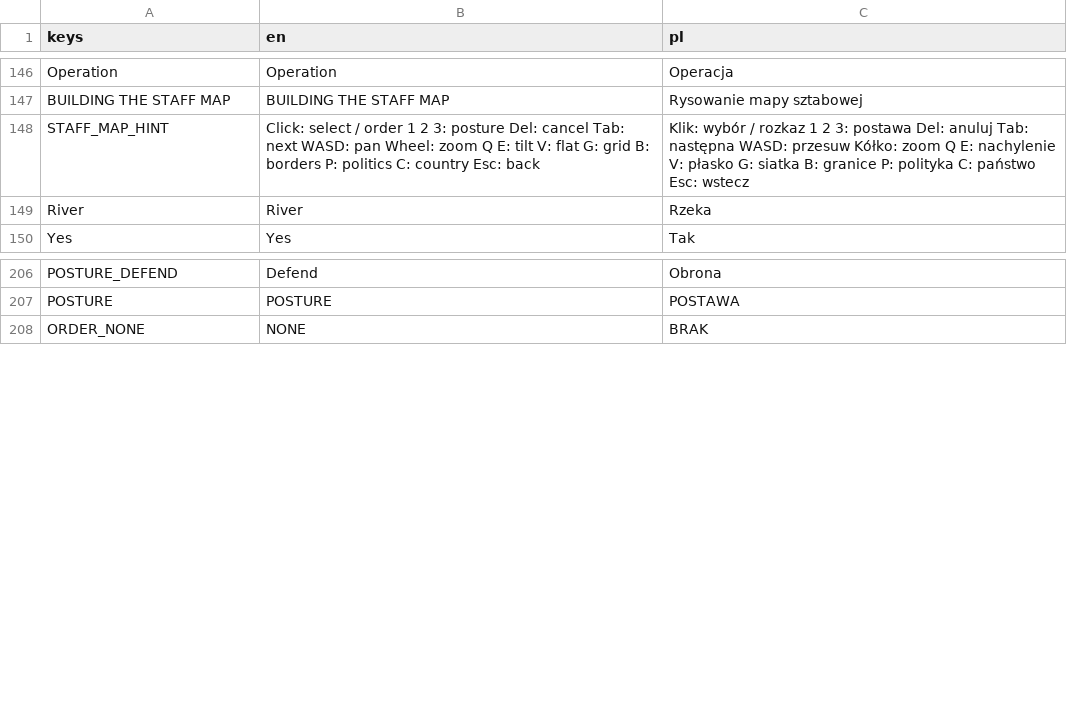
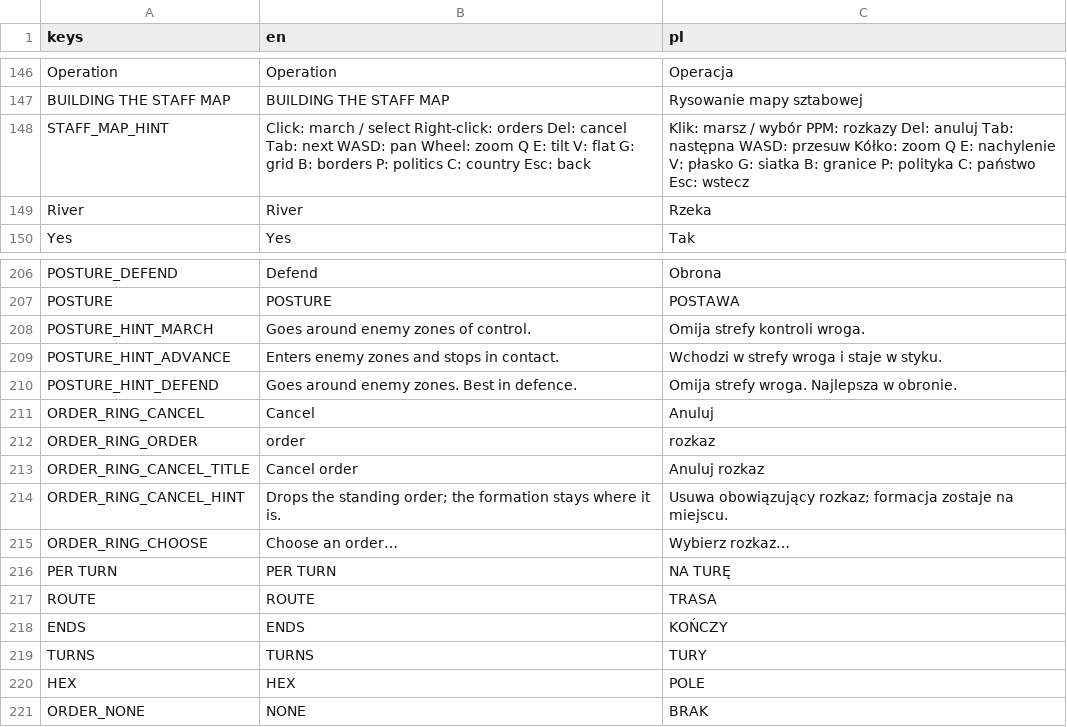
Before and after one commit to dawidczarczynski/eastern-flank, a CSV file: assets/i18n/strings.csv, drawn as a sheet; only a part is shown, gaps mark what is left out.

```diff
--- a/assets/i18n/strings.csv
+++ b/assets/i18n/strings.csv
@@ -147,3 +147,3 @@ Operation,Operation,Operacja
 BUILDING THE STAFF MAP,BUILDING THE STAFF MAP,Rysowanie mapy sztabowej
-STAFF_MAP_HINT,Click: select / order   1 2 3: posture   Del: cancel   Tab: next   WASD: pan   Wheel: zoom   Q E: tilt   V: flat   G: grid   B: borders   P: politics   C: country   Esc: back,Klik: wybór / rozkaz   1 2 3: postawa   Del: anuluj   Tab: następna   WASD: przesuw   Kółko: zoom   Q E: nachylenie   V: płasko   G: siatka   B: granice   P: polityka   C: państwo   Esc: wstecz
+STAFF_MAP_HINT,Click: march / select   Right-click: orders   Del: cancel   Tab: next   WASD: pan   Wheel: zoom   Q E: tilt   V: flat   G: grid   B: borders   P: politics   C: country   Esc: back,Klik: marsz / wybór   PPM: rozkazy   Del: anuluj   Tab: następna   WASD: przesuw   Kółko: zoom   Q E: nachylenie   V: płasko   G: siatka   B: granice   P: polityka   C: państwo   Esc: wstecz
 River,River,Rzeka
@@ -207,2 +207,15 @@ POSTURE_DEFEND,Defend,Obrona
 POSTURE,POSTURE,POSTAWA
+POSTURE_HINT_MARCH,Goes around enemy zones of control.,Omija strefy kontroli wroga.
+POSTURE_HINT_ADVANCE,Enters enemy zones and stops in contact.,Wchodzi w strefy wroga i staje w styku.
+POSTURE_HINT_DEFEND,Goes around enemy zones. Best in defence.,Omija strefy wroga. Najlepsza w obronie.
+ORDER_RING_CANCEL,Cancel,Anuluj
+ORDER_RING_ORDER,order,rozkaz
+ORDER_RING_CANCEL_TITLE,Cancel order,Anuluj rozkaz
+ORDER_RING_CANCEL_HINT,Drops the standing order; the formation stays where it is.,Usuwa obowiązujący rozkaz; formacja zostaje na miejscu.
+ORDER_RING_CHOOSE,Choose an order…,Wybierz rozkaz…
+PER TURN,PER TURN,NA TURĘ
+ROUTE,ROUTE,TRASA
+ENDS,ENDS,KOŃCZY
+TURNS,TURNS,TURY
+HEX,HEX,POLE
 ORDER_NONE,NONE,BRAK
```
Also changed, not shown: 15 other files.
